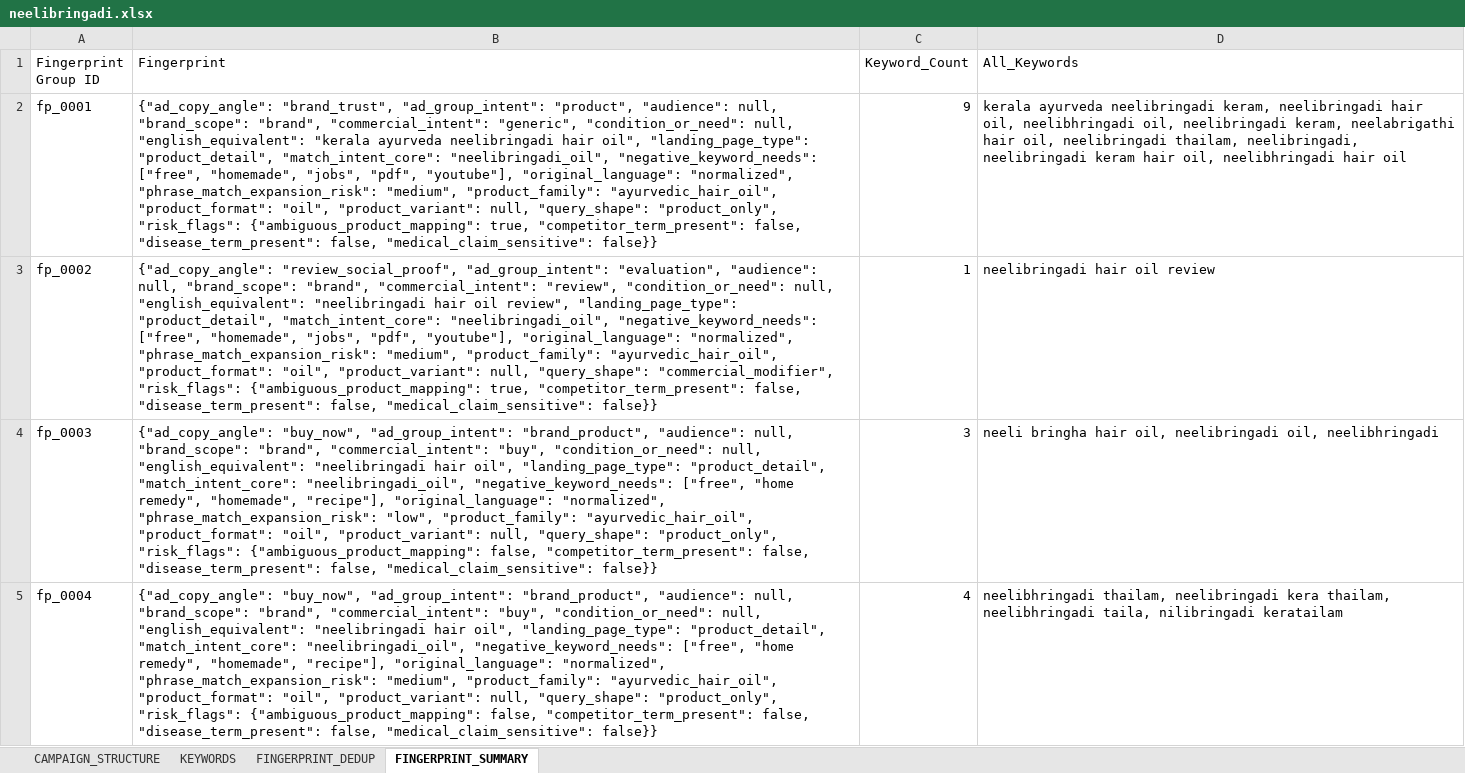
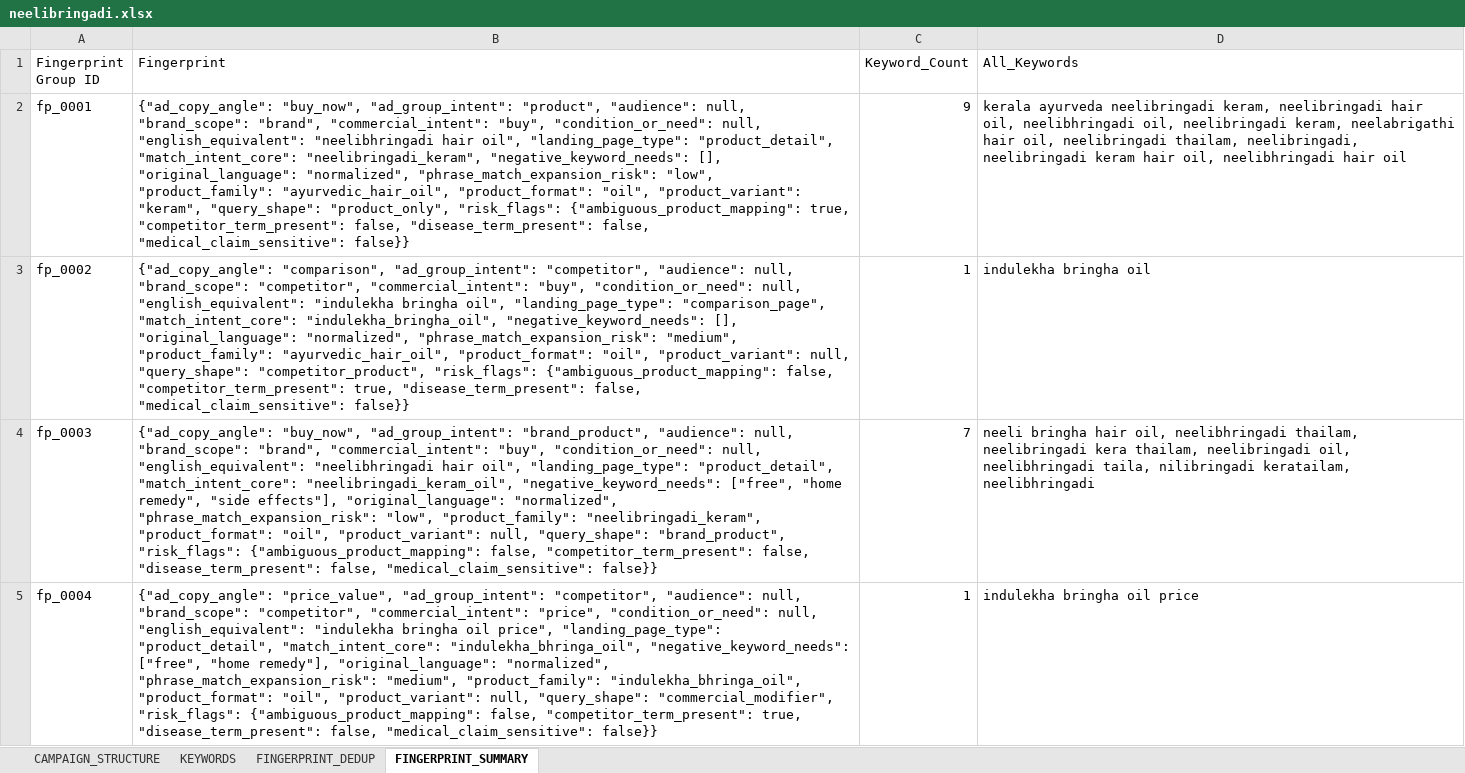
Before and after one commit to brajeshkumarKAL/keyword-classifier-google, an Excel workbook: output/neelibringadi.xlsx, sheet FINGERPRINT_SUMMARY, drawn as a sheet; only a part is shown; values as stored, in another font and other column widths than the file's, no borders; the diff covers the shown part only; the diff names each change by its address in the sheet, - before the commit and + after, or states it on an @@ line.

Commit message:
Keyword classifier layer

```diff
--- a/output/neelibringadi.xlsx (sheet FINGERPRINT_SUMMARY)
+++ b/output/neelibringadi.xlsx (sheet FINGERPRINT_SUMMARY)
-B2 (Fingerprint): {"ad_copy_angle": "brand_trust", "ad_group_intent": "product", "audience": null, "brand_scope": "brand", "commercial_intent": "generic", "condition_or_need": null, "english_equivalent": "kerala ayurveda neelibringadi hair oil", "landing_page_type": "product_detail", "match_intent_core": "neelibringadi_oil", "negative_keyword_needs": ["free", "homemade", "jobs", "pdf", "youtube"], "original_language": "normalized", "phrase_match_expansion_risk": "medium", "product_family": "ayurvedic_hair_oil", "product_format": "oil", "product_variant": null, "query_shape": "product_only",…
+B2 (Fingerprint): {"ad_copy_angle": "buy_now", "ad_group_intent": "product", "audience": null, "brand_scope": "brand", "commercial_intent": "buy", "condition_or_need": null, "english_equivalent": "neelibhringadi hair oil", "landing_page_type": "product_detail", "match_intent_core": "neelibringadi_keram", "negative_keyword_needs": [], "original_language": "normalized", "phrase_match_expansion_risk": "low", "product_family": "ayurvedic_hair_oil", "product_format": "oil", "product_variant": "keram", "query_shape": "product_only",…
-B3 (Fingerprint): {"ad_copy_angle": "review_social_proof", "ad_group_intent": "evaluation", "audience": null, "brand_scope": "brand", "commercial_intent": "review", "condition_or_need": null, "english_equivalent": "neelibringadi hair oil review", "landing_page_type": "product_detail", "match_intent_core": "neelibringadi_oil", "negative_keyword_needs": ["free", "homemade", "jobs", "pdf", "youtube"], "original_language": "normalized", "phrase_match_expansion_risk": "medium", "product_family": "ayurvedic_hair_oil", "product_format": "oil", "product_variant": null, "query_shape": "commercial_modifier", "risk_flags": {"ambiguous_product_mapping": true, "competitor_term_present": false, "disease_term_present": false,…
+B3 (Fingerprint): {"ad_copy_angle": "comparison", "ad_group_intent": "competitor", "audience": null, "brand_scope": "competitor", "commercial_intent": "buy", "condition_or_need": null, "english_equivalent": "indulekha bringha oil", "landing_page_type": "comparison_page", "match_intent_core": "indulekha_bringha_oil", "negative_keyword_needs": [], "original_language": "normalized", "phrase_match_expansion_risk": "medium", "product_family": "ayurvedic_hair_oil", "product_format": "oil", "product_variant": null, "query_shape": "competitor_product", "risk_flags": {"ambiguous_product_mapping": false, "competitor_term_present": true, "disease_term_present": false,…
-D3 (All_Keywords): neelibringadi hair oil review
+D3 (All_Keywords): indulekha bringha oil
-B4 (Fingerprint): …null, "english_equivalent": "neelibringadi hair oil", "landing_page_type": "product_detail", "match_intent_core": "neelibringadi_oil", "negative_keyword_needs": ["free", "home remedy", "homemade", "recipe"], "original_language": "normalized", "phrase_match_expansion_risk": "low", "product_family": "ayurvedic_hair_oil", "product_format": "oil", "product_variant": null, "query_shape": "product_only", "risk_flags": {"ambiguous_product_mapping":…
+B4 (Fingerprint): …null, "english_equivalent": "neelibhringadi hair oil", "landing_page_type": "product_detail", "match_intent_core": "neelibringadi_keram_oil", "negative_keyword_needs": ["free", "home remedy", "side effects"], "original_language": "normalized", "phrase_match_expansion_risk": "low", "product_family": "neelibringadi_keram", "product_format": "oil", "product_variant": null, "query_shape": "brand_product", "risk_flags": {"ambiguous_product_mapping":…
-C4 (Keyword_Count): 3
+C4 (Keyword_Count): 7
-D4 (All_Keywords): …hair oil, neelibringadi oil, neelibhringadi
+D4 (All_Keywords): …hair oil, neelibhringadi thailam, neelibringadi kera thailam, neelibringadi oil, neelibhringadi taila, nilibringadi keratailam, neelibhringadi
-B5 (Fingerprint): {"ad_copy_angle": "buy_now", "ad_group_intent": "brand_product", "audience": null, "brand_scope": "brand", "commercial_intent": "buy", "condition_or_need": null, "english_equivalent": "neelibringadi hair oil", "landing_page_type": "product_detail", "match_intent_core": "neelibringadi_oil", "negative_keyword_needs": ["free", "home remedy", "homemade", "recipe"], "original_language": "normalized", "phrase_match_expansion_risk": "medium", "product_family": "ayurvedic_hair_oil", "product_format": "oil", "product_variant": null, "query_shape": "product_only", "risk_flags": {"ambiguous_product_mapping": false, "competitor_term_present": false, "disease_term_present": false,…
+B5 (Fingerprint): {"ad_copy_angle": "price_value", "ad_group_intent": "competitor", "audience": null, "brand_scope": "competitor", "commercial_intent": "price", "condition_or_need": null, "english_equivalent": "indulekha bringha oil price", "landing_page_type": "product_detail", "match_intent_core": "indulekha_bhringa_oil", "negative_keyword_needs": ["free", "home remedy"], "original_language": "normalized", "phrase_match_expansion_risk": "medium", "product_family": "indulekha_bhringa_oil", "product_format": "oil", "product_variant": null, "query_shape": "commercial_modifier", "risk_flags": {"ambiguous_product_mapping": false, "competitor_term_present": true, "disease_term_present": false,…
-C5 (Keyword_Count): 4
+C5 (Keyword_Count): 1
-D5 (All_Keywords): neelibhringadi thailam, neelibringadi kera thailam, neelibhringadi taila, nilibringadi keratailam
+D5 (All_Keywords): indulekha bringha oil price
```
Also changed, not shown: 2 added rows and 811 edited cells elsewhere in this sheet, sheet FINGERPRINT_DEDUP, sheet KEYWORDS, input/Test_Positioning document.xlsx, 2 other files.
